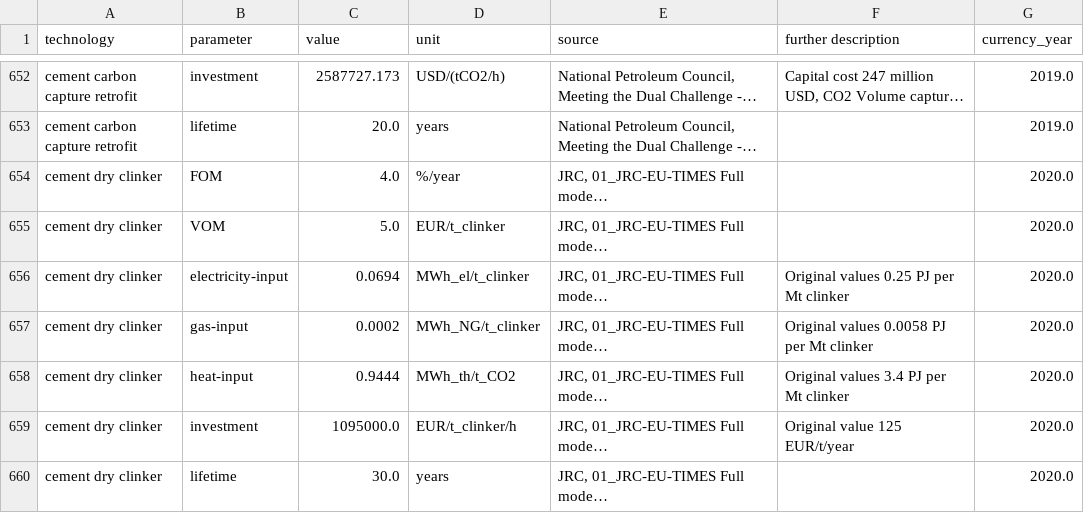
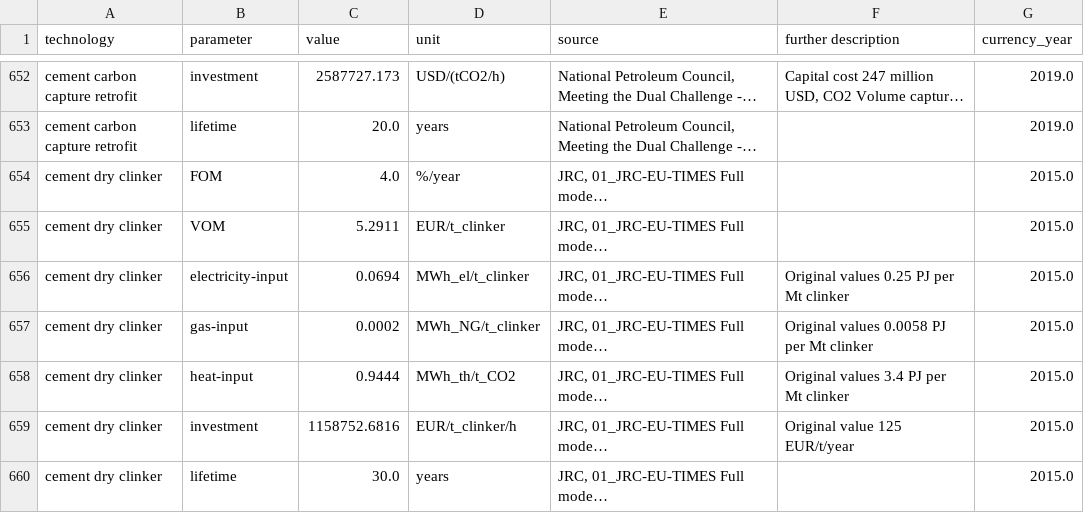
Before and after one commit to PyPSA/technology-data, a CSV file: outputs/costs_2020.csv, drawn as a sheet; only a part is shown, gaps mark what is left out; long unchanged cells end in …; the diff covers the shown part only; the diff names each change by its address in the sheet, - before the commit and + after, or states it on an @@ line.

Commit message:
update ethanol costs and currency year for JRC

```diff
--- a/outputs/costs_2020.csv
+++ b/outputs/costs_2020.csv
-G654:G660 (currency_year): 2020.0
+G654:G660 (currency_year): 2015.0
-C655 (value): 5.0
+C655 (value): 5.2911
-C659 (value): 1095000.0
+C659 (value): 1158752.6816
```
Also changed, not shown: 1 added row and 30 edited cells elsewhere in this file, outputs/costs_2025.csv, outputs/costs_2030.csv, 12 other files.
